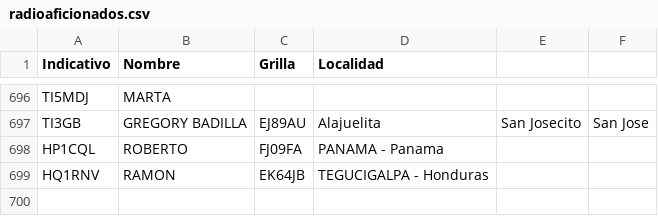
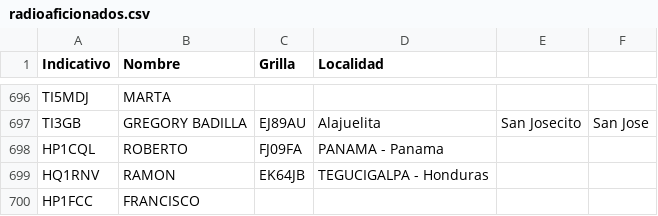
Before and after one commit to ti3wti/revista-matutina, a CSV file: data/radioaficionados.csv, drawn as a sheet; only a part is shown, gaps mark what is left out; the diff names each change by its address in the sheet, - before the commit and + after, or states it on an @@ line.

Commit message:
Agrega HP1FCC

```diff
--- a/data/radioaficionados.csv
+++ b/data/radioaficionados.csv
+row 700: HP1FCC | FRANCISCO
```
